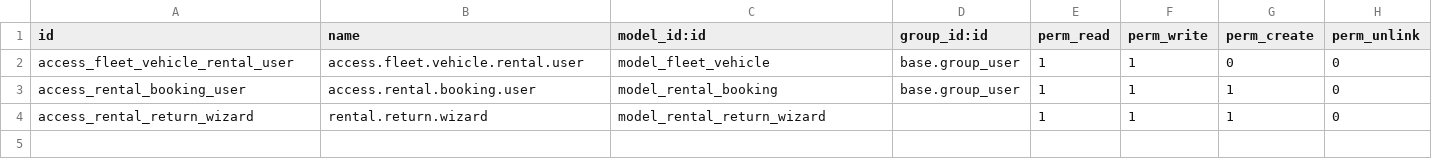
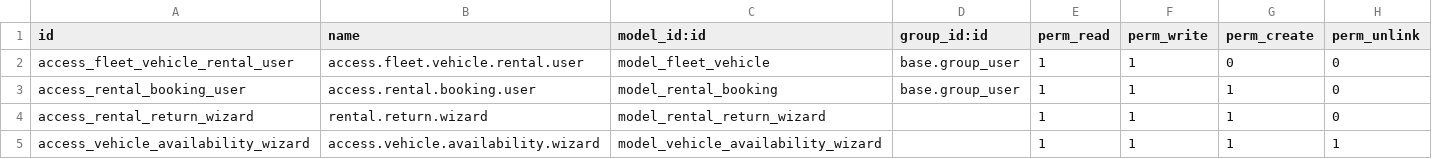
Before and after one commit to hugozeballos/ERP_Mahinatur, a CSV file: custom_addons/rental_minimal/security/ir.model.access.csv, drawn as a sheet.

```diff
--- a/custom_addons/rental_minimal/security/ir.model.access.csv
+++ b/custom_addons/rental_minimal/security/ir.model.access.csv
@@ -4 +4,2 @@ access_rental_booking_user,access.rental.booking.user,model_rental_booking,base.
 access_rental_return_wizard,rental.return.wizard,model_rental_return_wizard,,1,1,1,0
+access_vehicle_availability_wizard,access.vehicle.availability.wizard,model_vehicle_availability_wizard,,1,1,1,1
```
Also changed, not shown: 7 other files.
